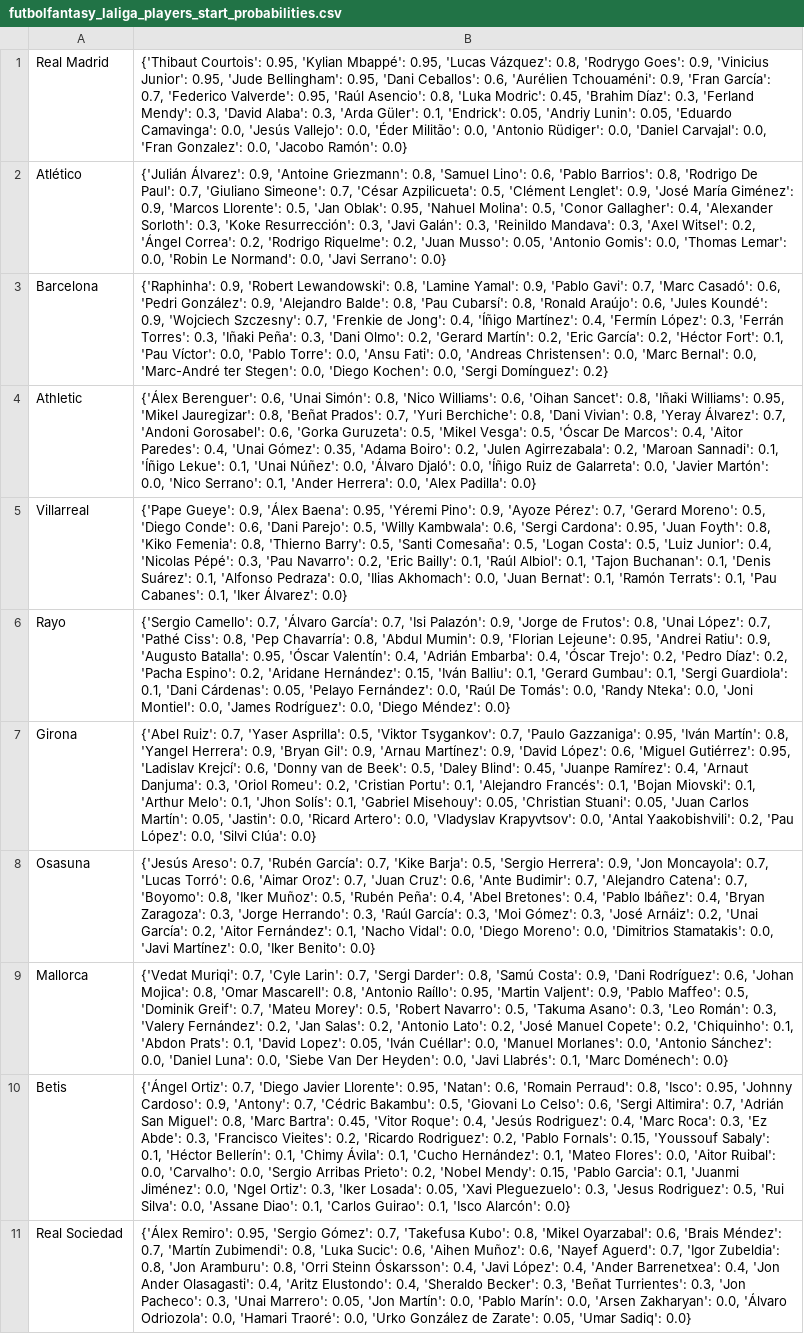
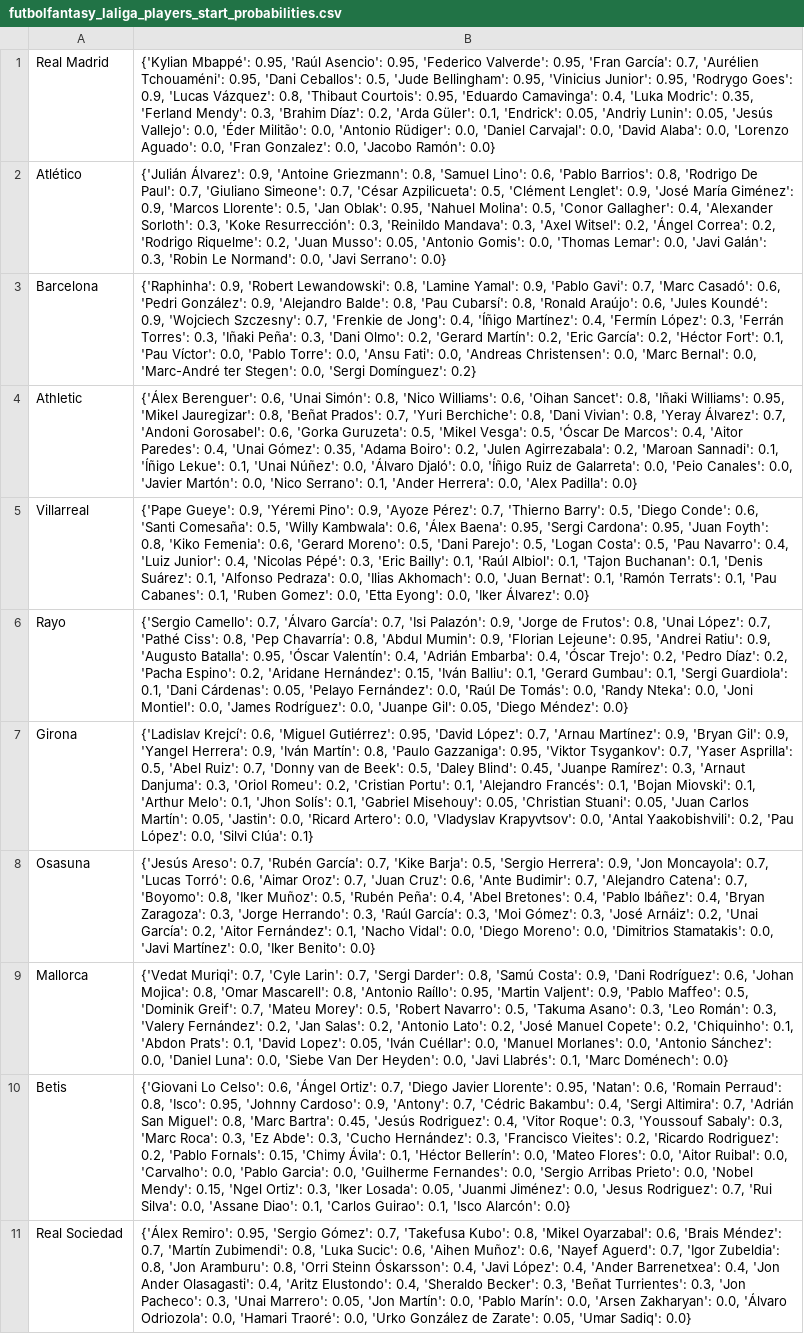
Before and after one commit to pabloroldan98/knapsack-football-formations, a CSV file: csv_files/futbolfantasy_laliga_players_start_probabilities.csv, drawn as a sheet; only a part is shown; the diff covers the shown part only; the diff names each change by its address in the sheet, - before the commit and + after, or states it on an @@ line.

```diff
--- a/csv_files/futbolfantasy_laliga_players_start_probabilities.csv
+++ b/csv_files/futbolfantasy_laliga_players_start_probabilities.csv
-B1: {'Thibaut Courtois': 0.95, 'Kylian Mbappé': 0.95, 'Lucas Vázquez': 0.8, 'Rodrygo Goes': 0.9, 'Vinicius Junior': 0.95, 'Jude Bellingham': 0.95, 'Dani Ceballos': 0.6, 'Aurélien Tchouaméni': 0.9, 'Fran García': 0.7, 'Federico Valverde': 0.95, 'Raúl Asencio': 0.8, 'Luka Modric': 0.45, 'Brahim Díaz': 0.3, 'Ferland Mendy': 0.3, 'David Alaba': 0.3, 'Arda Güler': 0.1, 'Endrick': 0.05, 'Andriy Lunin': 0.05, 'Eduardo Camavinga': 0.0, 'Jesús Vallejo': 0.0, 'Éder Militão': 0.0, 'Antonio Rüdiger': 0.0, 'Daniel Carvajal': 0.0, 'Fran…
+B1: {'Kylian Mbappé': 0.95, 'Raúl Asencio': 0.95, 'Federico Valverde': 0.95, 'Fran García': 0.7, 'Aurélien Tchouaméni': 0.95, 'Dani Ceballos': 0.5, 'Jude Bellingham': 0.95, 'Vinicius Junior': 0.95, 'Rodrygo Goes': 0.9, 'Lucas Vázquez': 0.8, 'Thibaut Courtois': 0.95, 'Eduardo Camavinga': 0.4, 'Luka Modric': 0.35, 'Ferland Mendy': 0.3, 'Brahim Díaz': 0.2, 'Arda Güler': 0.1, 'Endrick': 0.05, 'Andriy Lunin': 0.05, 'Jesús Vallejo': 0.0, 'Éder Militão': 0.0, 'Antonio Rüdiger': 0.0, 'Daniel Carvajal': 0.0, 'David Alaba': 0.0, 'Lorenzo Aguado': 0.0, 'Fran…
-B2: …Resurrección': 0.3, 'Javi Galán': 0.3, 'Reinildo Mandava': 0.3, 'Axel Witsel': 0.2, 'Ángel Correa': 0.2, 'Rodrigo Riquelme': 0.2, 'Juan Musso': 0.05, 'Antonio Gomis': 0.0, 'Thomas Lemar': 0.0, 'Robin Le…
+B2: …Resurrección': 0.3, 'Reinildo Mandava': 0.3, 'Axel Witsel': 0.2, 'Ángel Correa': 0.2, 'Rodrigo Riquelme': 0.2, 'Juan Musso': 0.05, 'Antonio Gomis': 0.0, 'Thomas Lemar': 0.0, 'Javi Galán': 0.3, 'Robin Le…
-B3: …Stegen': 0.0, 'Diego Kochen': 0.0, 'Sergi Domínguez':…
+B3: …Stegen': 0.0, 'Sergi Domínguez':…
-B4: …Galarreta': 0.0, 'Javier Martón':…
+B4: …Galarreta': 0.0, 'Peio Canales': 0.0, 'Javier Martón':…
-B5: …Gueye': 0.9, 'Álex Baena': 0.95, 'Yéremi Pino': 0.9, 'Ayoze Pérez': 0.7, 'Gerard Moreno': 0.5, 'Diego Conde': 0.6, 'Dani Parejo': 0.5, 'Willy Kambwala': 0.6, 'Sergi Cardona': 0.95, 'Juan Foyth': 0.8, 'Kiko Femenia': 0.8, 'Thierno Barry': 0.5, 'Santi Comesaña': 0.5, 'Logan Costa': 0.5, 'Luiz Junior': 0.4, 'Nicolas Pépé': 0.3, 'Pau Navarro': 0.2, 'Eric Bailly': 0.1, 'Raúl Albiol': 0.1, 'Tajon Buchanan': 0.1, 'Denis Suárez': 0.1, 'Alfonso Pedraza': 0.0, 'Ilias Akhomach': 0.0, 'Juan Bernat': 0.1, 'Ramón Terrats': 0.1, 'Pau Cabanes': 0.1, 'Iker Álvarez':…
+B5: …Gueye': 0.9, 'Yéremi Pino': 0.9, 'Ayoze Pérez': 0.7, 'Thierno Barry': 0.5, 'Diego Conde': 0.6, 'Santi Comesaña': 0.5, 'Willy Kambwala': 0.6, 'Álex Baena': 0.95, 'Sergi Cardona': 0.95, 'Juan Foyth': 0.8, 'Kiko Femenia': 0.6, 'Gerard Moreno': 0.5, 'Dani Parejo': 0.5, 'Logan Costa': 0.5, 'Pau Navarro': 0.4, 'Luiz Junior': 0.4, 'Nicolas Pépé': 0.3, 'Eric Bailly': 0.1, 'Raúl Albiol': 0.1, 'Tajon Buchanan': 0.1, 'Denis Suárez': 0.1, 'Alfonso Pedraza': 0.0, 'Ilias Akhomach': 0.0, 'Juan Bernat': 0.1, 'Ramón Terrats': 0.1, 'Pau Cabanes': 0.1, 'Ruben Gomez': 0.0, 'Etta Eyong': 0.0, 'Iker Álvarez':…
-B6: …Rodríguez': 0.0, 'Diego Méndez':…
+B6: …Rodríguez': 0.0, 'Juanpe Gil': 0.05, 'Diego Méndez':…
-B7: {'Abel Ruiz': 0.7, 'Yaser Asprilla': 0.5, 'Viktor Tsygankov': 0.7, 'Paulo Gazzaniga': 0.95, 'Iván Martín': 0.8, 'Yangel Herrera': 0.9, 'Bryan Gil': 0.9, 'Arnau Martínez': 0.9, 'David López': 0.6, 'Miguel Gutiérrez': 0.95, 'Ladislav Krejcí': 0.6, 'Donny van de Beek': 0.5, 'Daley Blind': 0.45, 'Juanpe Ramírez': 0.4, 'Arnaut Danjuma': 0.3, 'Oriol Romeu': 0.2, 'Cristian Portu': 0.1, 'Alejandro Francés': 0.1, 'Bojan Miovski': 0.1, 'Arthur Melo': 0.1, 'Jhon Solís': 0.1, 'Gabriel Misehouy': 0.05, 'Christian Stuani': 0.05, 'Juan Carlos Martín': 0.05, 'Jastin': 0.0, 'Ricard Artero': 0.0, 'Vladyslav Krapyvtsov': 0.0, 'Antal Yaakobishvili': 0.2, 'Pau López': 0.0, 'Silvi Clúa': 0.0}
+B7: {'Ladislav Krejcí': 0.6, 'Miguel Gutiérrez': 0.95, 'David López': 0.7, 'Arnau Martínez': 0.9, 'Bryan Gil': 0.9, 'Yangel Herrera': 0.9, 'Iván Martín': 0.8, 'Paulo Gazzaniga': 0.95, 'Viktor Tsygankov': 0.7, 'Yaser Asprilla': 0.5, 'Abel Ruiz': 0.7, 'Donny van de Beek': 0.5, 'Daley Blind': 0.45, 'Juanpe Ramírez': 0.3, 'Arnaut Danjuma': 0.3, 'Oriol Romeu': 0.2, 'Cristian Portu': 0.1, 'Alejandro Francés': 0.1, 'Bojan Miovski': 0.1, 'Arthur Melo': 0.1, 'Jhon Solís': 0.1, 'Gabriel Misehouy': 0.05, 'Christian Stuani': 0.05, 'Juan Carlos Martín': 0.05, 'Jastin': 0.0, 'Ricard Artero': 0.0, 'Vladyslav Krapyvtsov': 0.0, 'Antal Yaakobishvili': 0.2, 'Pau López': 0.0, 'Silvi Clúa': 0.1}
-B10: {'Ángel Ortiz': 0.7, 'Diego Javier Llorente': 0.95, 'Natan': 0.6, 'Romain Perraud': 0.8, 'Isco': 0.95, 'Johnny Cardoso': 0.9, 'Antony': 0.7, 'Cédric Bakambu': 0.5, 'Giovani Lo Celso': 0.6, 'Sergi Altimira': 0.7, 'Adrián San Miguel': 0.8, 'Marc Bartra': 0.45, 'Vitor Roque': 0.4, 'Jesús Rodriguez': 0.4, 'Marc Roca': 0.3, 'Ez Abde': 0.3, 'Francisco Vieites': 0.2, 'Ricardo Rodriguez': 0.2, 'Pablo Fornals': 0.15, 'Youssouf Sabaly': 0.1, 'Héctor Bellerín': 0.1, 'Chimy Ávila': 0.1, 'Cucho Hernández': 0.1, 'Mateo Flores': 0.0, 'Aitor Ruibal': 0.0, 'Carvalho': 0.0, 'Sergio Arribas Prieto': 0.2, 'Nobel Mendy': 0.15, 'Pablo Garcia': 0.1, 'Juanmi Jiménez': 0.0, 'Ngel Ortiz': 0.3, 'Iker Losada': 0.05, 'Xavi Pleguezuelo': 0.3, 'Jesus Rodriguez': 0.5, 'Rui Silva':…
+B10: {'Giovani Lo Celso': 0.6, 'Ángel Ortiz': 0.7, 'Diego Javier Llorente': 0.95, 'Natan': 0.6, 'Romain Perraud': 0.8, 'Isco': 0.95, 'Johnny Cardoso': 0.9, 'Antony': 0.7, 'Cédric Bakambu': 0.4, 'Sergi Altimira': 0.7, 'Adrián San Miguel': 0.8, 'Marc Bartra': 0.45, 'Jesús Rodriguez': 0.4, 'Vitor Roque': 0.3, 'Youssouf Sabaly': 0.3, 'Marc Roca': 0.3, 'Ez Abde': 0.3, 'Cucho Hernández': 0.3, 'Francisco Vieites': 0.2, 'Ricardo Rodriguez': 0.2, 'Pablo Fornals': 0.15, 'Chimy Ávila': 0.1, 'Héctor Bellerín': 0.0, 'Mateo Flores': 0.0, 'Aitor Ruibal': 0.0, 'Carvalho': 0.0, 'Pablo Garcia': 0.0, 'Guilherme Fernandes': 0.0, 'Sergio Arribas Prieto': 0.0, 'Nobel Mendy': 0.15, 'Ngel Ortiz': 0.3, 'Iker Losada': 0.05, 'Juanmi Jiménez': 0.0, 'Jesus Rodriguez': 0.7, 'Rui Silva':…
```
Also changed, not shown: 5 edited cells elsewhere in this file, csv_files/futbolfantasy_laliga_players_forms.csv, csv_files/futbolfantasy_laliga_players_positions.csv, 7 other files.
